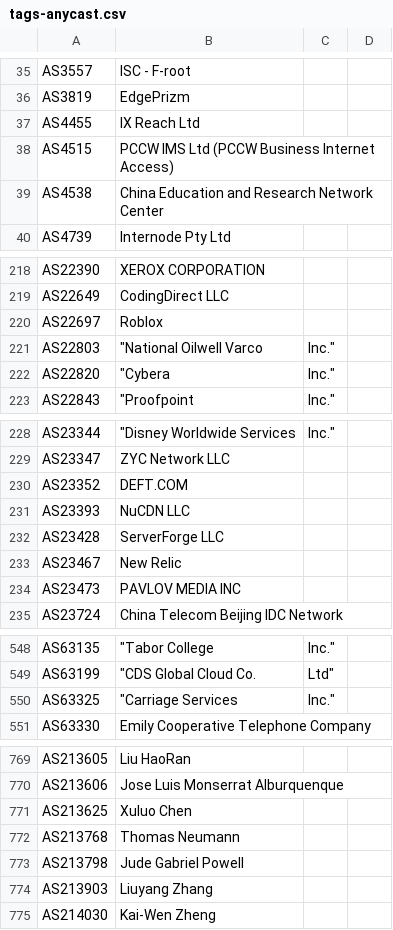
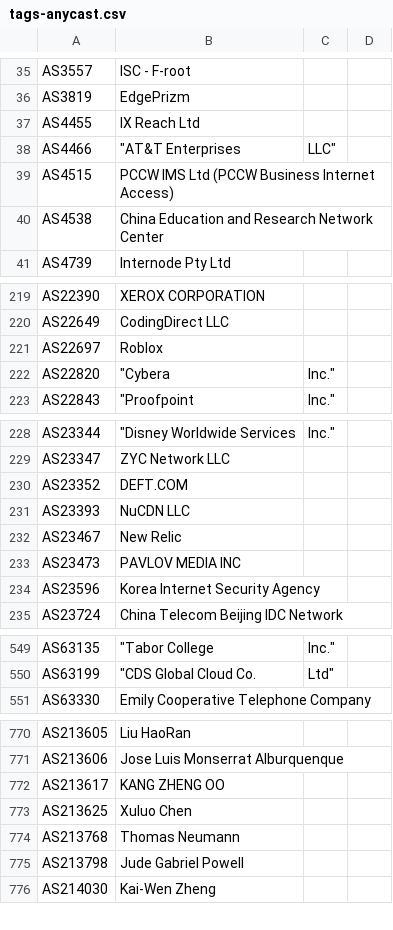
Before and after one commit to Alice39s/BGP.Tools-OpenDB, a CSV file: tags/anycast/tags-anycast.csv, drawn as a sheet; only a part is shown, gaps mark what is left out; removed rows and columns are numbered as before the commit, all else as after; the diff covers the shown part only; the diff names each change by its address in the sheet, - before the commit and + after, or states it on an @@ line.

```diff
--- a/tags/anycast/tags-anycast.csv
+++ b/tags/anycast/tags-anycast.csv
+row 38: AS4466 | "AT&T Enterprises | LLC"
-row 221: AS22803 | "National Oilwell Varco | Inc."
-row 232: AS23428 | ServerForge LLC
+row 234: AS23596 | Korea Internet Security Agency
-row 550: AS63325 | "Carriage Services | Inc."
+row 772: AS213617 | KANG ZHENG OO
-row 774: AS213903 | Liuyang Zhang
```
Also changed, not shown: 5 added rows and 3 removed rows elsewhere in this file, tags/a10k/tags-a10k.csv, tags/feeder/tags-feeder.csv, 28 other files.
